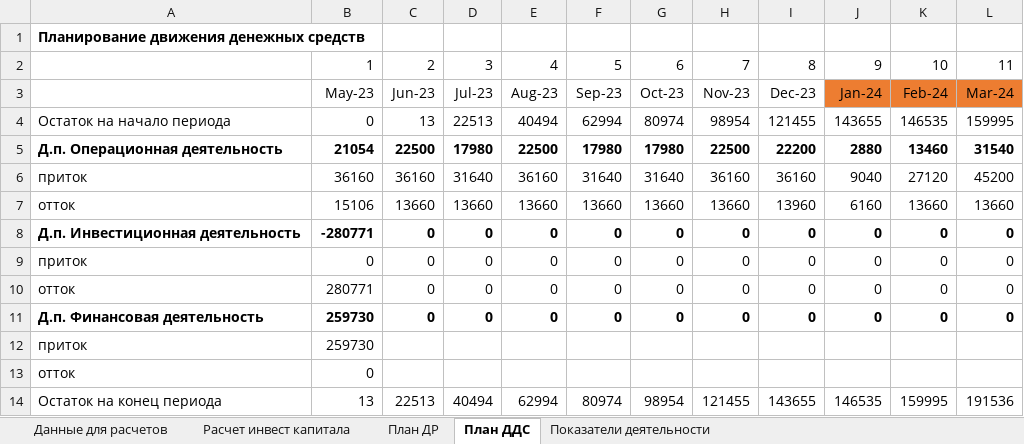
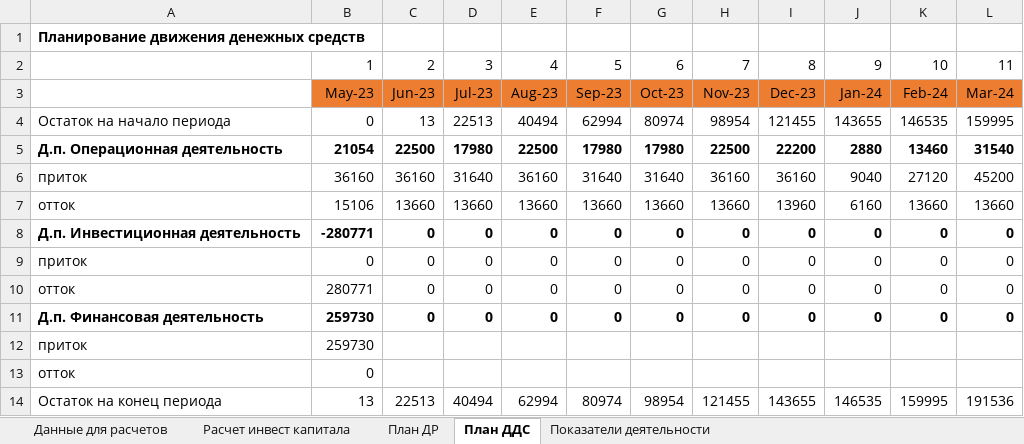
Before and after one commit to Csar9000/Quality-of-life-assessment-system, an Excel workbook: Документы/Kozlov_Finansovaya_model last ver.xlsx, sheet План ДДС, drawn as a sheet; only a part is shown; values as stored, in another font and other column widths than the file's, no borders; the diff names each change by its address in the sheet, - before the commit and + after, or states it on an @@ line.

```diff
--- a/Документы/Kozlov_Finansovaya_model last ver.xlsx (sheet План ДДС)
+++ b/Документы/Kozlov_Finansovaya_model last ver.xlsx (sheet План ДДС)
-B3:I3 fill: none
+B3:I3 fill: #ED7D31
```
Also changed, not shown: 1 other file.
